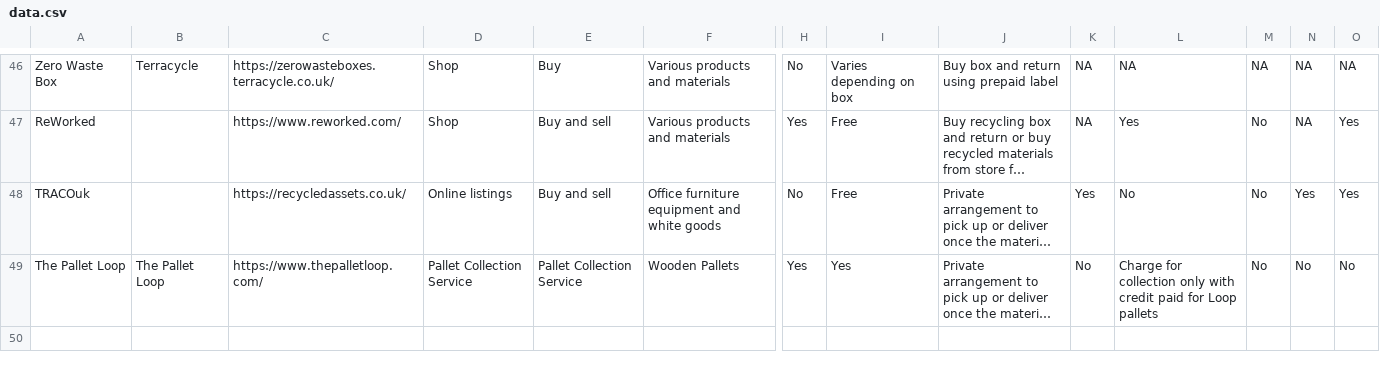
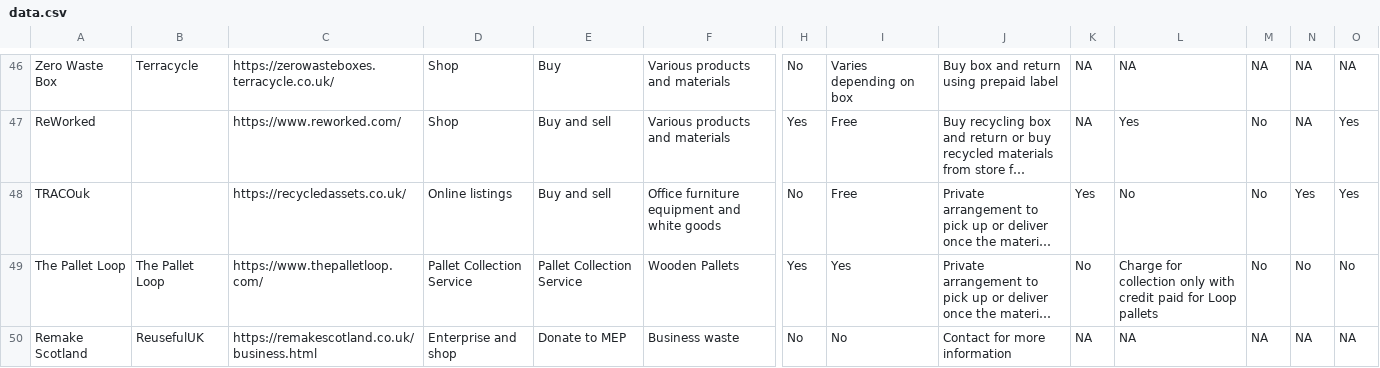
Before and after one commit to ActionSustainability/sustainabilitytool-maps, a CSV file: src/mep/data.csv, drawn as a sheet; only a part is shown, gaps mark what is left out; long unchanged cells end in …; rows hold the shown columns only; the diff names each change by its address in the sheet, - before the commit and + after, or states it on an @@ line.

Commit message:
Added Remake Scotland to MEP

```diff
--- a/src/mep/data.csv
+++ b/src/mep/data.csv
+row 50: Remake Scotland | ReusefulUK | https://remakescotland.co.uk/business.html | Enterprise and shop | Donate to MEP | Business waste | No | No | Contact for more information | NA | NA | NA | NA | NA
```
